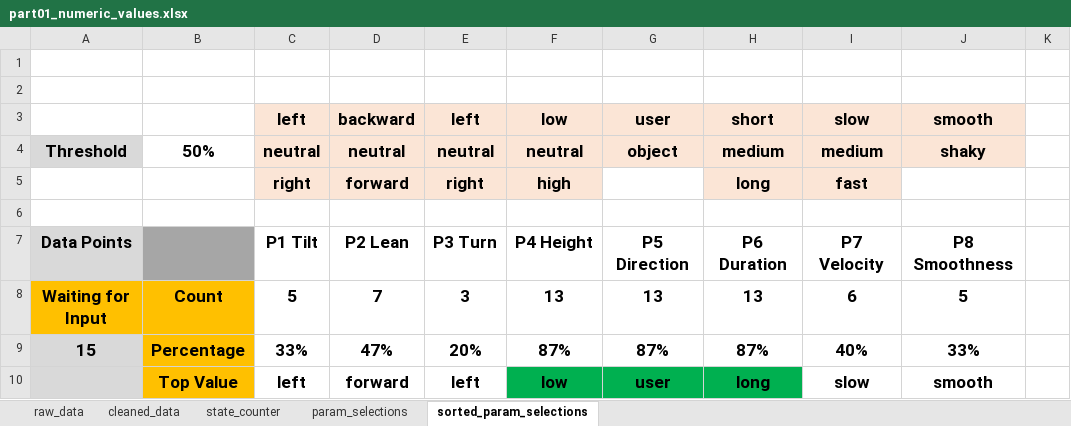
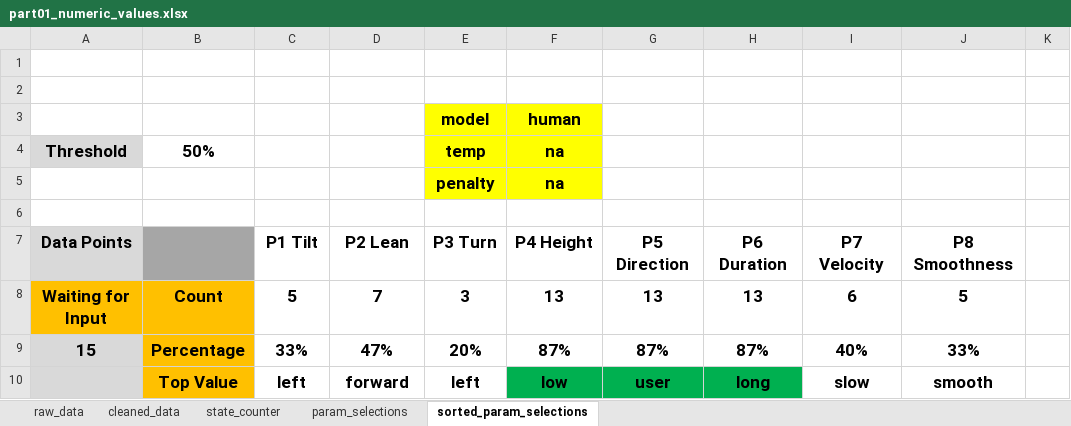
Before and after one commit to liamreneroy/LLM_motion, an Excel workbook: data/part01_numeric_values.xlsx, sheet sorted_param_selections, drawn as a sheet; only a part is shown; values as stored, in another font and other column widths than the file's, no borders; conditional formats and table styles not drawn; 1 other sheet too large or unreadable and not compared; the diff covers the shown part only; the diff names each change by its address in the sheet, - before the commit and + after, or states it on an @@ line.

```diff
--- a/data/part01_numeric_values.xlsx (sheet sorted_param_selections)
+++ b/data/part01_numeric_values.xlsx (sheet sorted_param_selections)
-C3: left
+C3: (empty)
-C3:D5 fill: #FBE5D6
+C3:D5 fill: none
-D3: backward
+D3: (empty)
-E3: left
+E3: model
-E3:F5 fill: #FBE5D6
+E3:F5 fill: #FFFF00
-F3: low
+F3: human
-G3: user
+G3: (empty)
-G3:J4 fill: #FBE5D6
+G3:J4 fill: none
-H3: short
+H3: (empty)
-I3: slow
+I3: (empty)
-J3: smooth
+J3: (empty)
-C4: neutral
+C4: (empty)
-D4: neutral
+D4: (empty)
-E4: neutral
+E4: temp
-F4: neutral
+F4: na
-G4: object
+G4: (empty)
-H4: medium
+H4: (empty)
-I4: medium
+I4: (empty)
-J4: shaky
+J4: (empty)
-C5: right
+C5: (empty)
-D5: forward
+D5: (empty)
-E5: right
+E5: penalty
-F5: high
+F5: na
-H5: long
+H5: (empty)
-H5:I5 fill: #FBE5D6
+H5:I5 fill: none
-I5: fast
+I5: (empty)
```
Also changed, not shown: 22 edited cells and cell formats elsewhere in this sheet, formulas that keep their value, data/llm_generated_data.xlsx, 2 other files.
